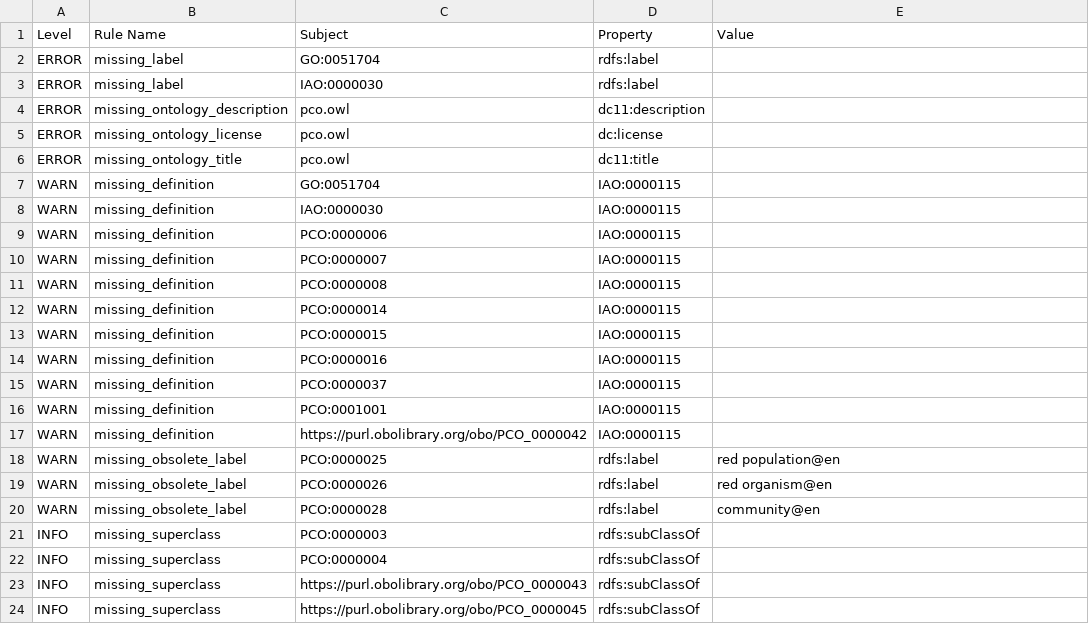
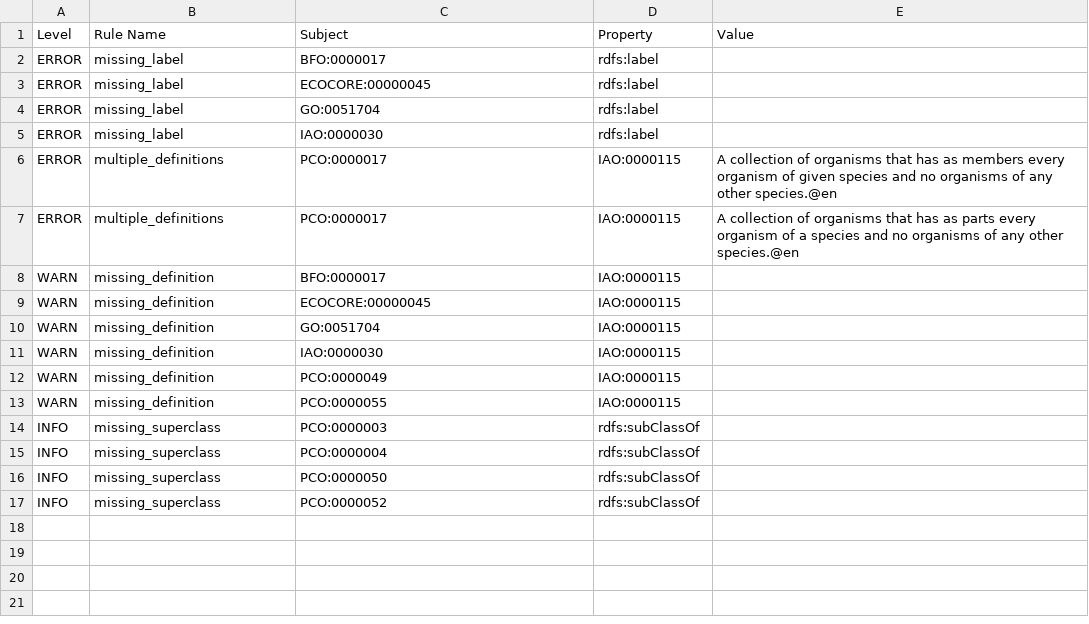
Before and after one commit to PopulationAndCommunityOntology/pco, a TSV file: reports/pco-edit.owl-obo-report.tsv, drawn as a sheet.

```diff
--- a/reports/pco-edit.owl-obo-report.tsv
+++ b/reports/pco-edit.owl-obo-report.tsv
@@ -1,24 +1,17 @@
 Level	Rule Name	Subject	Property	Value
+ERROR	missing_label	BFO:0000017	rdfs:label		
+ERROR	missing_label	ECOCORE:00000045	rdfs:label		
 ERROR	missing_label	GO:0051704	rdfs:label		
 ERROR	missing_label	IAO:0000030	rdfs:label		
-ERROR	missing_ontology_description	pco.owl	dc11:description		
-ERROR	missing_ontology_license	pco.owl	dc:license		
-ERROR	missing_ontology_title	pco.owl	dc11:title		
+ERROR	multiple_definitions	PCO:0000017	IAO:0000115	A collection of organisms that has as members every organism of given species and no organisms of any other species.@en	
+ERROR	multiple_definitions	PCO:0000017	IAO:0000115	A collection of organisms that has as parts every organism of a species and no organisms of any other species.@en	
+WARN	missing_definition	BFO:0000017	IAO:0000115		
+WARN	missing_definition	ECOCORE:00000045	IAO:0000115		
 WARN	missing_definition	GO:0051704	IAO:0000115		
 WARN	missing_definition	IAO:0000030	IAO:0000115		
-WARN	missing_definition	PCO:0000006	IAO:0000115		
-WARN	missing_definition	PCO:0000007	IAO:0000115		
-WARN	missing_definition	PCO:0000008	IAO:0000115		
-WARN	missing_definition	PCO:0000014	IAO:0000115		
-WARN	missing_definition	PCO:0000015	IAO:0000115		
-WARN	missing_definition	PCO:0000016	IAO:0000115		
-WARN	missing_definition	PCO:0000037	IAO:0000115		
-WARN	missing_definition	PCO:0001001	IAO:0000115		
-WARN	missing_definition	https://purl.obolibrary.org/obo/PCO_0000042	IAO:0000115		
-WARN	missing_obsolete_label	PCO:0000025	rdfs:label	red population@en	
-WARN	missing_obsolete_label	PCO:0000026	rdfs:label	red organism@en	
-WARN	missing_obsolete_label	PCO:0000028	rdfs:label	community@en	
+WARN	missing_definition	PCO:0000049	IAO:0000115		
+WARN	missing_definition	PCO:0000055	IAO:0000115		
 INFO	missing_superclass	PCO:0000003	rdfs:subClassOf		
 INFO	missing_superclass	PCO:0000004	rdfs:subClassOf		
-INFO	missing_superclass	https://purl.obolibrary.org/obo/PCO_0000043	rdfs:subClassOf		
-INFO	missing_superclass	https://purl.obolibrary.org/obo/PCO_0000045	rdfs:subClassOf		
+INFO	missing_superclass	PCO:0000050	rdfs:subClassOf		
+INFO	missing_superclass	PCO:0000052	rdfs:subClassOf		
```
Also changed, not shown: src/ontology/reports/pco-edit.owl-obo-report.tsv, 30 other files.
